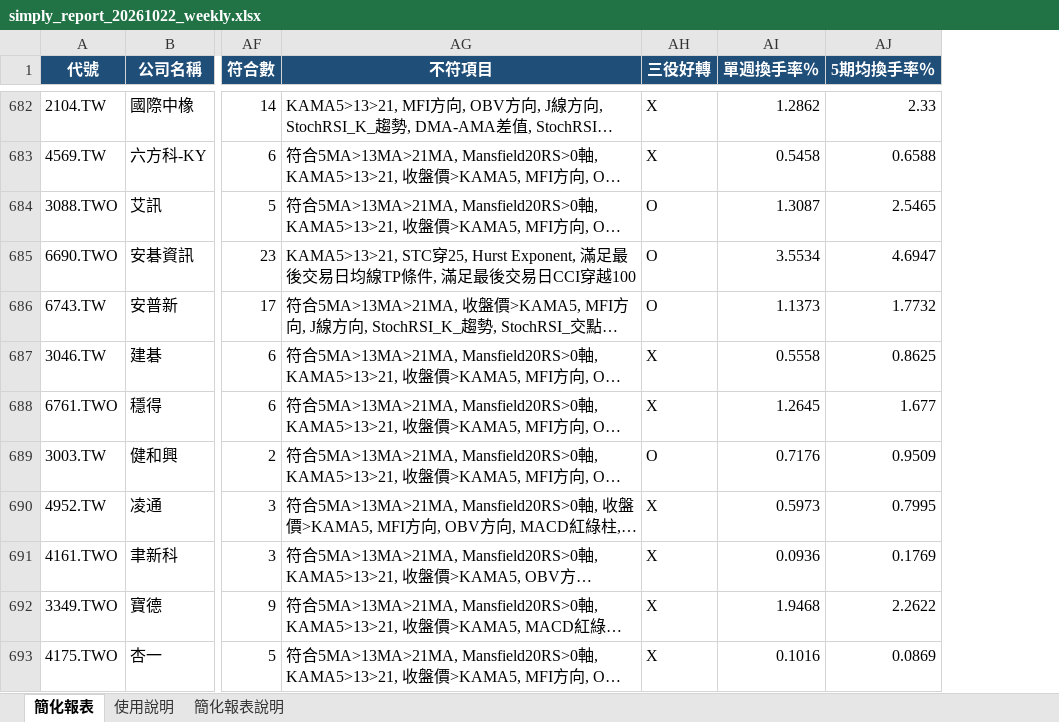
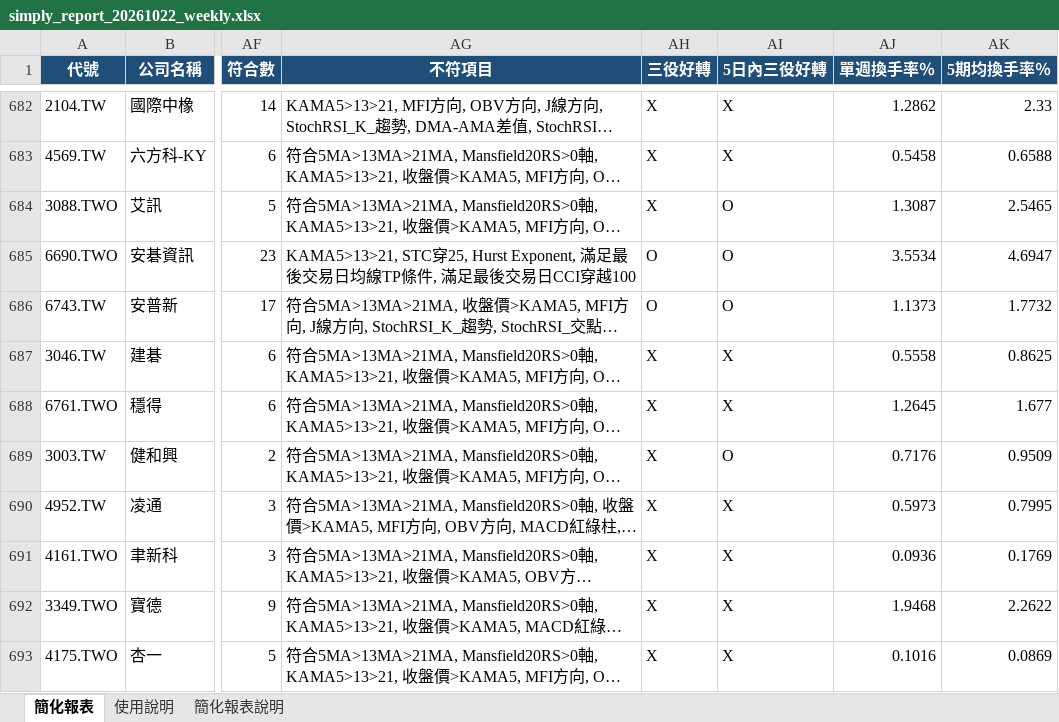
Before and after one commit to KHsLo/MyStockApp, an Excel workbook: simply_report_20261022_weekly.xlsx, sheet 簡化報表, drawn as a sheet; only a part is shown, gaps mark what is left out; long unchanged cells end in …; values as stored, in another font and other column widths than the file's, no borders; conditional formats not drawn; the diff covers the shown part only; the diff names each change by its address in the sheet, - before the commit and + after, or states it on an @@ line.

```diff
--- a/simply_report_20261022_weekly.xlsx (sheet 簡化報表)
+++ b/simply_report_20261022_weekly.xlsx (sheet 簡化報表)
+column AI (5日內三役好轉), rows 682-693: X | X | O | O | O | X | X | O | X | X | X | X
-AH684 (三役好轉): O
+AH684 (三役好轉): X
-AH689 (三役好轉): O
+AH689 (三役好轉): X
```
Also changed, not shown: 127 edited cells elsewhere in this sheet, simply_report_20261022_daily.xlsx, 1 other file.
